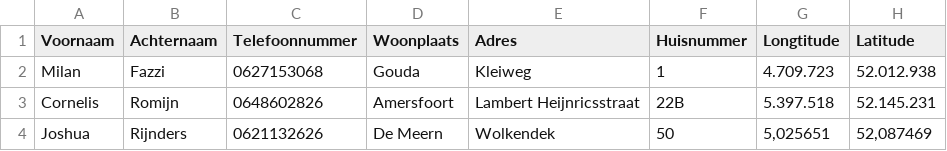
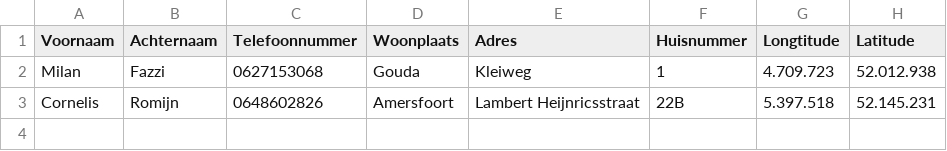
Before and after one commit to bigjostie/Project-B2_Wachtdienst_NS, a CSV file: gegevens/monteurs.csv, drawn as a sheet.

Commit message:
Eigen gegevens ingevoerd en die van Joshua aangepast. Gegegevens van monteurs

```diff
--- a/gegevens/monteurs.csv
+++ b/gegevens/monteurs.csv
@@ -3,2 +3 @@ Milan;Fazzi;0627153068;Gouda;Kleiweg;1;4.709.723;52.012.938
 Cornelis;Romijn;0648602826;Amersfoort;Lambert Heijnricsstraat;22B;5.397.518;52.145.231
-Joshua;Rijnders;0621132626;De Meern;Wolkendek;50;5,025651;52,087469
```
